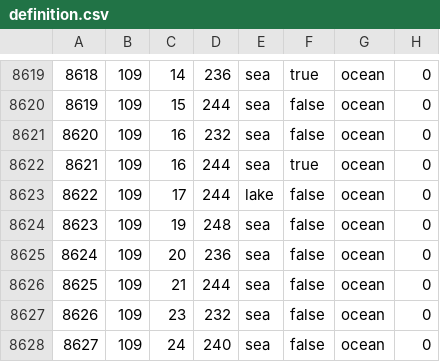
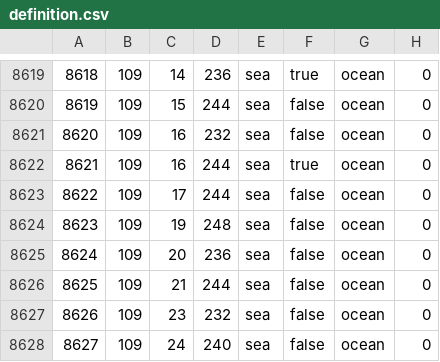
Before and after one commit to aquillo-au/blackice, a CSV file: map/definition.csv, drawn as a sheet; only a part is shown, gaps mark what is left out.

```diff
--- a/map/definition.csv
+++ b/map/definition.csv
@@ -8622,3 +8622,3 @@
 8621;109;16;244;sea;true;ocean;0
-8622;109;17;244;lake;false;ocean;0
+8622;109;17;244;sea;false;ocean;0
 8623;109;19;248;sea;false;ocean;0
```
Also changed, not shown: 1 other file.
